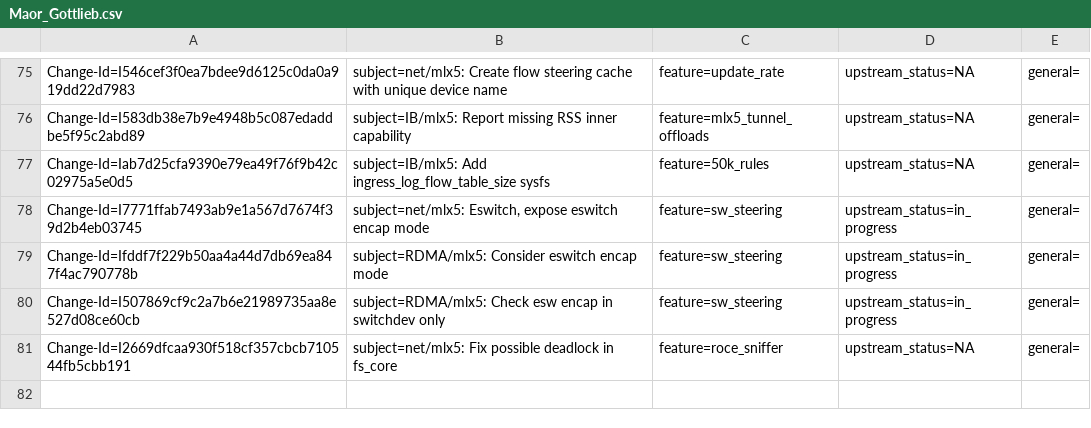
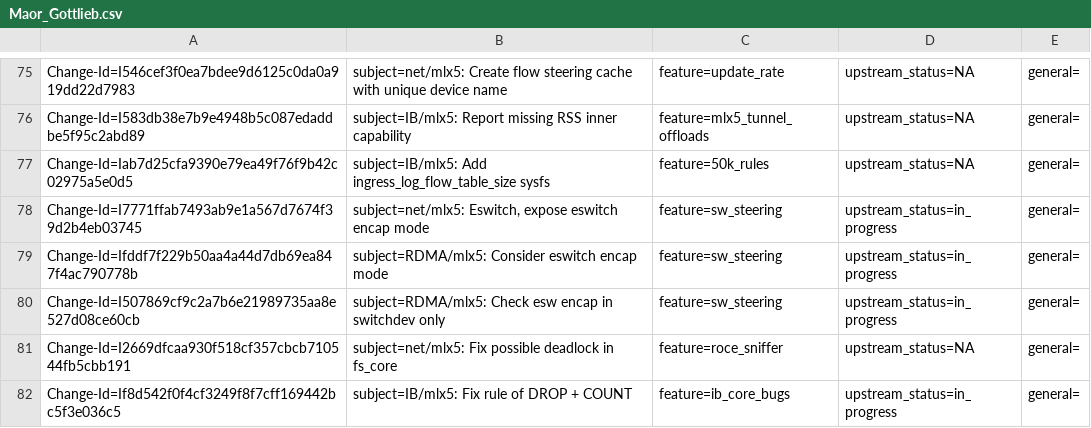
Before and after one commit to huynguyen85/temp_ipsec_inline_ofed_4_7, a CSV file: metadata/Maor_Gottlieb.csv, drawn as a sheet; only a part is shown, gaps mark what is left out.

Commit message:
IB/mlx5: Fix rule of DROP + COUNT
mlx5_ib_create_flow supports two kind of rules:
1. Goto QP
2. DROP

When user create flow steering rule of drop, then we shouldn't copy the QP
as one of the destinations.

Before this fix, when user created rule of drop + count, then we didn't
delete the goto QP action (added by upper layer in the flow).

Issue: 1911049
Fixes: 3b3233fbf02e ('IB/mlx5: Add flow counters binding support')
Change-Id: If8d542f0f4cf3249f8f7cff169442bc5f3e036c5
Signed-off-by: Maor Gottlieb <maorg@mellanox.com>

```diff
--- a/metadata/Maor_Gottlieb.csv
+++ b/metadata/Maor_Gottlieb.csv
@@ -81 +81,2 @@ Change-Id=I507869cf9c2a7b6e21989735aa8e527d08ce60cb; subject=RDMA/mlx5: Check es
 Change-Id=I2669dfcaa930f518cf357cbcb710544fb5cbb191; subject=net/mlx5: Fix possible deadlock in fs_core; feature=roce_sniffer; upstream_status=NA; general=;
+Change-Id=If8d542f0f4cf3249f8f7cff169442bc5f3e036c5; subject=IB/mlx5: Fix rule of DROP + COUNT; feature=ib_core_bugs; upstream_status=in_progress; general=;
```
Also changed, not shown: 1 other file.
